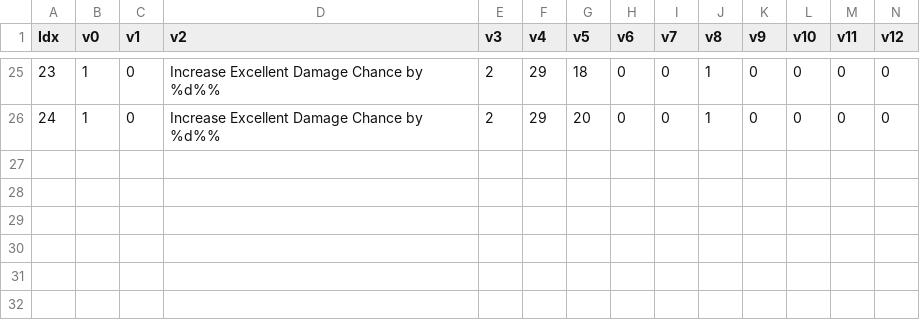
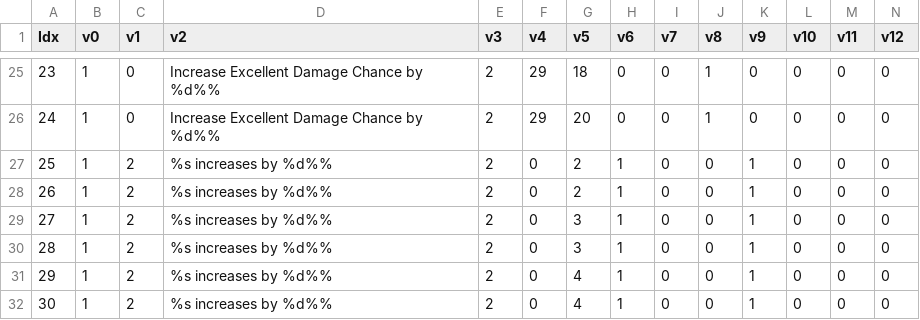
Before and after one commit to twimu/TwilightMU-S16, a CSV file: _CLIENT/Local/excellentcommonoption.csv, drawn as a sheet; only a part is shown, gaps mark what is left out; rows hold the shown columns only; the diff names each change by its address in the sheet, - before the commit and + after, or states it on an @@ line.

```diff
--- a/_CLIENT/Local/excellentcommonoption.csv
+++ b/_CLIENT/Local/excellentcommonoption.csv
+row 27: 25 | 1 | 2 | %s increases by %d%% | 2 | 0 | 2 | 1 | 0 | 0 | 1 | 0 | 0 | 0
+row 28: 26 | 1 | 2 | %s increases by %d%% | 2 | 0 | 2 | 1 | 0 | 0 | 1 | 0 | 0 | 0
+row 29: 27 | 1 | 2 | %s increases by %d%% | 2 | 0 | 3 | 1 | 0 | 0 | 1 | 0 | 0 | 0
+row 30: 28 | 1 | 2 | %s increases by %d%% | 2 | 0 | 3 | 1 | 0 | 0 | 1 | 0 | 0 | 0
+row 31: 29 | 1 | 2 | %s increases by %d%% | 2 | 0 | 4 | 1 | 0 | 0 | 1 | 0 | 0 | 0
+row 32: 30 | 1 | 2 | %s increases by %d%% | 2 | 0 | 4 | 1 | 0 | 0 | 1 | 0 | 0 | 0
```
Also changed, not shown: 1 other file.
